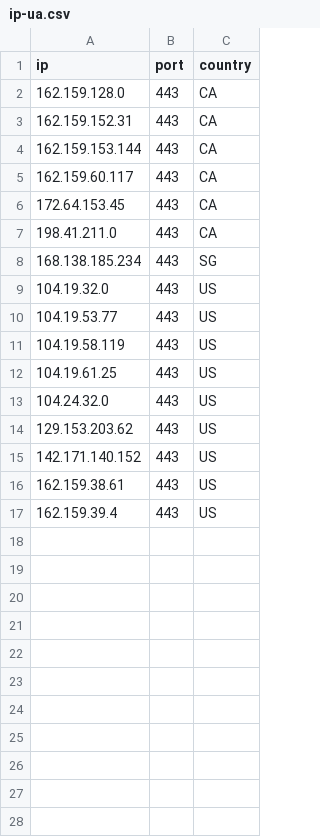
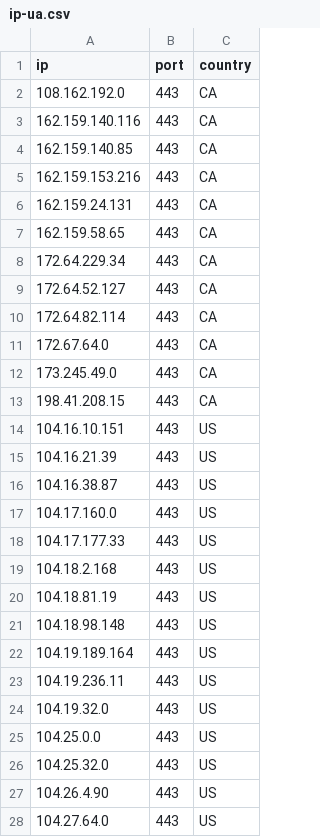
Before and after one commit to kexoub/CloudflareSpeedTest_txt, a CSV file: ip-ua.csv, drawn as a sheet.

```diff
--- a/ip-ua.csv
+++ b/ip-ua.csv
@@ -1,17 +1,28 @@
 ip,port,country
-162.159.128.0,443,CA
-162.159.152.31,443,CA
-162.159.153.144,443,CA
-162.159.60.117,443,CA
-172.64.153.45,443,CA
-198.41.211.0,443,CA
-168.138.185.234,443,SG
+108.162.192.0,443,CA
+162.159.140.116,443,CA
+162.159.140.85,443,CA
+162.159.153.216,443,CA
+162.159.24.131,443,CA
+162.159.58.65,443,CA
+172.64.229.34,443,CA
+172.64.52.127,443,CA
+172.64.82.114,443,CA
+172.67.64.0,443,CA
+173.245.49.0,443,CA
+198.41.208.15,443,CA
+104.16.10.151,443,US
+104.16.21.39,443,US
+104.16.38.87,443,US
+104.17.160.0,443,US
+104.17.177.33,443,US
+104.18.2.168,443,US
+104.18.81.19,443,US
+104.18.98.148,443,US
+104.19.189.164,443,US
+104.19.236.11,443,US
 104.19.32.0,443,US
-104.19.53.77,443,US
-104.19.58.119,443,US
-104.19.61.25,443,US
-104.24.32.0,443,US
-129.153.203.62,443,US
-142.171.140.152,443,US
-162.159.38.61,443,US
-162.159.39.4,443,US
+104.25.0.0,443,US
+104.25.32.0,443,US
+104.26.4.90,443,US
+104.27.64.0,443,US
```
Also changed, not shown: 4 other files.
